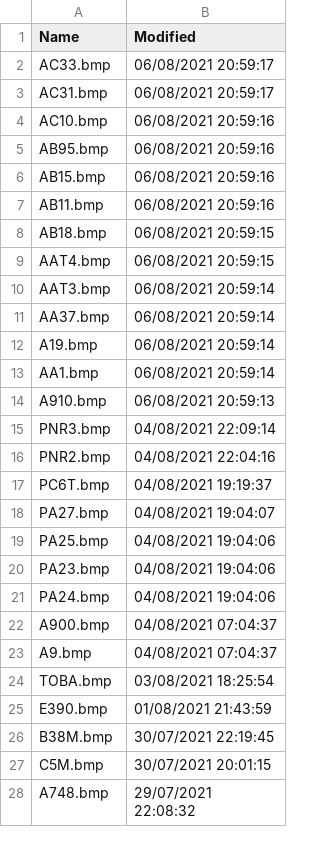
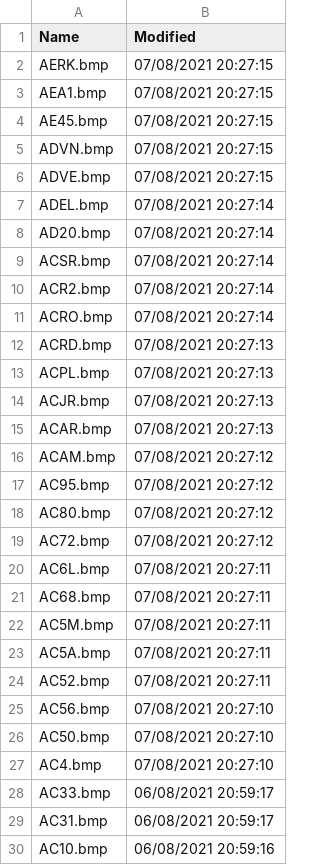
Before and after one commit to classicvalues/VRSOperatorFlags, a CSV file: Silhouettes.csv, drawn as a sheet; only a part is shown; the shorter side is filled out with more unchanged rows; the diff covers the shown part only; the diff names each change by its address in the sheet, - before the commit and + after, or states it on an @@ line.

Commit message:
Silhouettes Updated - 692

```diff
--- a/Silhouettes.csv
+++ b/Silhouettes.csv
+row 2: AERK.bmp | 07/08/2021 20:27:15
+row 3: AEA1.bmp | 07/08/2021 20:27:15
+row 4: AE45.bmp | 07/08/2021 20:27:15
+row 5: ADVN.bmp | 07/08/2021 20:27:15
+row 6: ADVE.bmp | 07/08/2021 20:27:15
+row 7: ADEL.bmp | 07/08/2021 20:27:14
+row 8: AD20.bmp | 07/08/2021 20:27:14
+row 9: ACSR.bmp | 07/08/2021 20:27:14
+row 10: ACR2.bmp | 07/08/2021 20:27:14
+row 11: ACRO.bmp | 07/08/2021 20:27:14
+row 12: ACRD.bmp | 07/08/2021 20:27:13
+row 13: ACPL.bmp | 07/08/2021 20:27:13
+row 14: ACJR.bmp | 07/08/2021 20:27:13
+row 15: ACAR.bmp | 07/08/2021 20:27:13
+row 16: ACAM.bmp | 07/08/2021 20:27:12
+row 17: AC95.bmp | 07/08/2021 20:27:12
+row 18: AC80.bmp | 07/08/2021 20:27:12
+row 19: AC72.bmp | 07/08/2021 20:27:12
+row 20: AC6L.bmp | 07/08/2021 20:27:11
+row 21: AC68.bmp | 07/08/2021 20:27:11
+row 22: AC5M.bmp | 07/08/2021 20:27:11
+row 23: AC5A.bmp | 07/08/2021 20:27:11
+row 24: AC52.bmp | 07/08/2021 20:27:11
+row 25: AC56.bmp | 07/08/2021 20:27:10
+row 26: AC50.bmp | 07/08/2021 20:27:10
+row 27: AC4.bmp | 07/08/2021 20:27:10
```
Also changed, not shown: 1 removed row and 41 moved rows elsewhere in this file, 1 other file.
